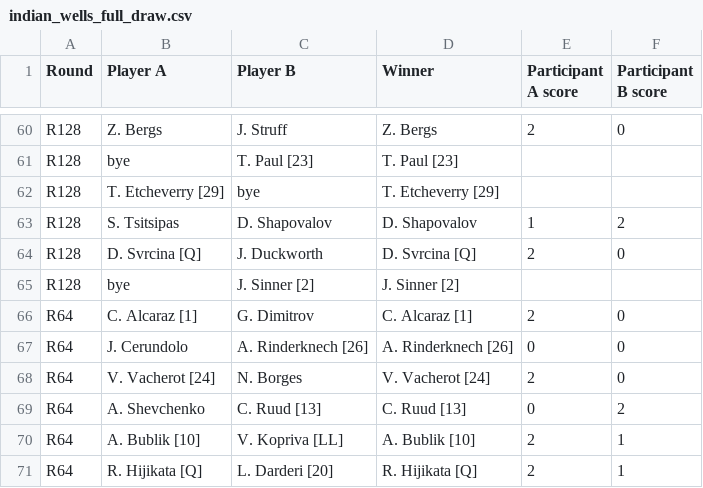
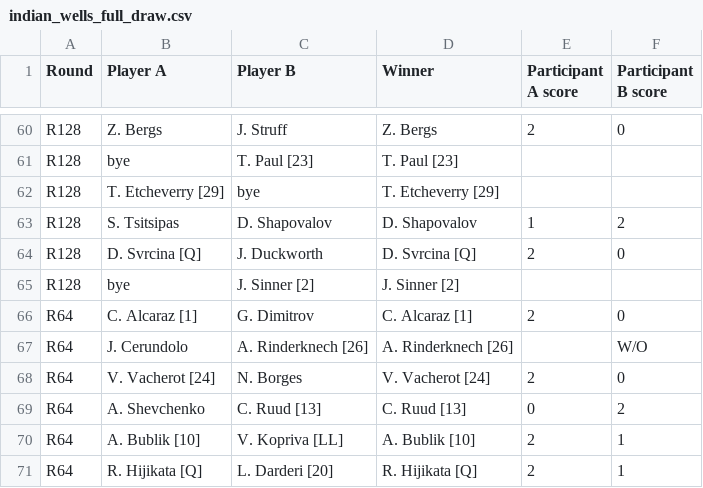
Before and after one commit to bennygiardina/tabellone_via_url, a CSV file: indian_wells_full_draw.csv, drawn as a sheet; only a part is shown, gaps mark what is left out.

```diff
--- a/indian_wells_full_draw.csv
+++ b/indian_wells_full_draw.csv
@@ -66,3 +66,3 @@ R128,bye,J. Sinner [2],J. Sinner [2],,
 R64,C. Alcaraz [1],G. Dimitrov,C. Alcaraz [1],2,0
-R64,J. Cerundolo,A. Rinderknech [26],A. Rinderknech [26],0,0
+R64,J. Cerundolo,A. Rinderknech [26],A. Rinderknech [26],,W/O
 R64,V. Vacherot [24],N. Borges,V. Vacherot [24],2,0
```
